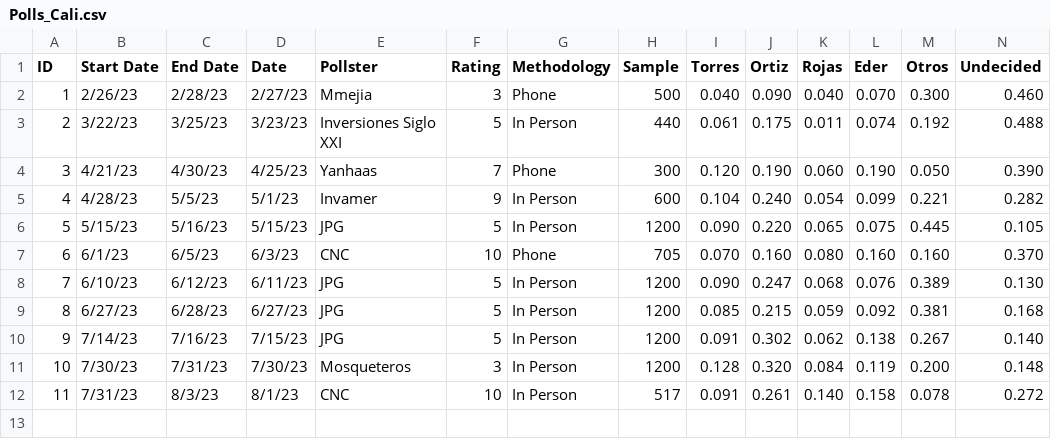
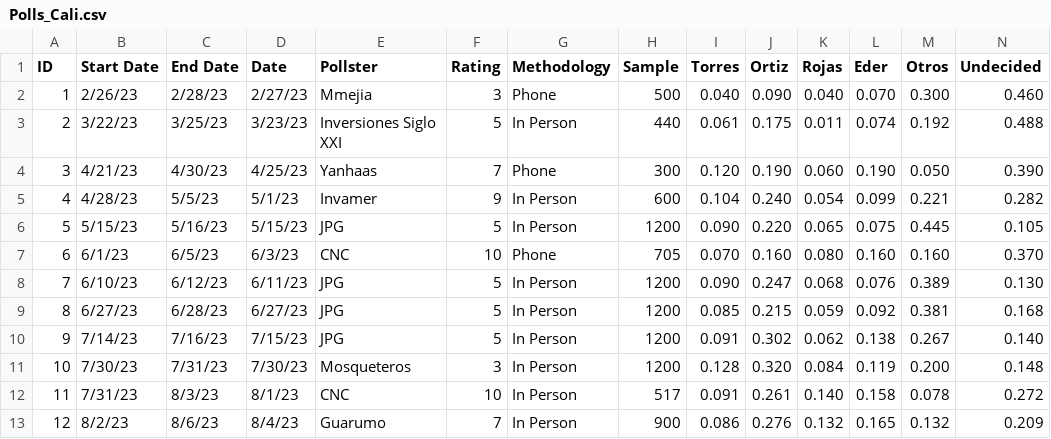
Before and after one commit to PoliticaConDato/Local-Elections-2023, a CSV file: Polls/Polls_Cali.csv, drawn as a sheet; only a part is shown; rows hold the shown columns only; the diff names each change by its address in the sheet, - before the commit and + after, or states it on an @@ line.

```diff
--- a/Polls/Polls_Cali.csv
+++ b/Polls/Polls_Cali.csv
+row 13: 12 | 8/2/23 | 8/6/23 | 8/4/23 | Guarumo | 7 | In Person | 900 | 0.086 | 0.276 | 0.132 | 0.165 | 0.132 | 0.209
```
Also changed, not shown: Polls/Polls_Bogota.csv.
